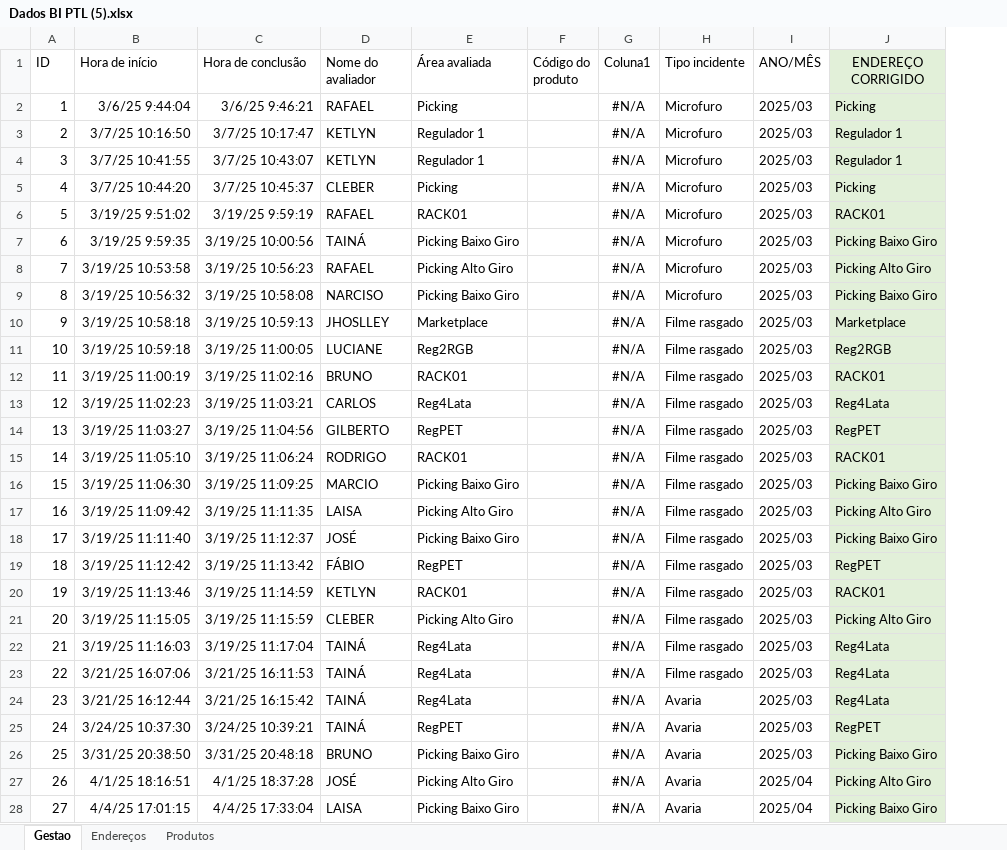
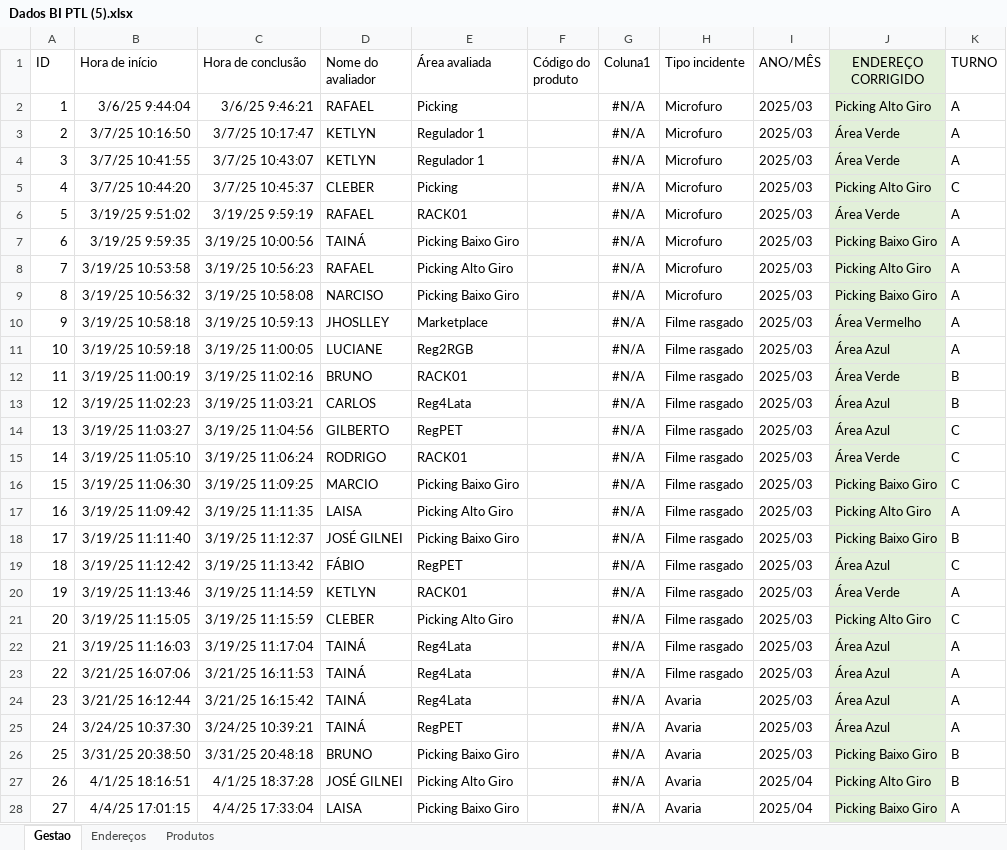
Before and after one commit to cwbestoque/BI-PTL, an Excel workbook: Dados BI PTL (5).xlsx, sheet Gestao, drawn as a sheet; only a part is shown; values as stored, in another font and other column widths than the file's, no borders; table styles not drawn; the diff covers the shown part only; the diff names each change by its address in the sheet, - before the commit and + after, or states it on an @@ line.

Commit message:
Add files via upload

```diff
--- a/Dados BI PTL (5).xlsx (sheet Gestao)
+++ b/Dados BI PTL (5).xlsx (sheet Gestao)
+column K (TURNO), rows 2-28: A | A | A | C | A | A | A | A | A | A | B | B | C | C | C | A | B | C | A | C | A | A | A | A | B | B | A
-J2 (ENDEREÇO CORRIGIDO): Picking
+J2 (ENDEREÇO CORRIGIDO): Picking Alto Giro
-J3:J4 (ENDEREÇO CORRIGIDO): Regulador 1
+J3:J4 (ENDEREÇO CORRIGIDO): Área Verde
-J5 (ENDEREÇO CORRIGIDO): Picking
+J5 (ENDEREÇO CORRIGIDO): Picking Alto Giro
-J6 (ENDEREÇO CORRIGIDO): RACK01
+J6 (ENDEREÇO CORRIGIDO): Área Verde
-J10 (ENDEREÇO CORRIGIDO): Marketplace
+J10 (ENDEREÇO CORRIGIDO): Área Vermelho
-J11 (ENDEREÇO CORRIGIDO): Reg2RGB
+J11 (ENDEREÇO CORRIGIDO): Área Azul
-J12 (ENDEREÇO CORRIGIDO): RACK01
+J12 (ENDEREÇO CORRIGIDO): Área Verde
-J13 (ENDEREÇO CORRIGIDO): Reg4Lata
+J13 (ENDEREÇO CORRIGIDO): Área Azul
-J14 (ENDEREÇO CORRIGIDO): RegPET
+J14 (ENDEREÇO CORRIGIDO): Área Azul
-J15 (ENDEREÇO CORRIGIDO): RACK01
+J15 (ENDEREÇO CORRIGIDO): Área Verde
-D18 (Nome do avaliador): JOSÉ
+D18 (Nome do avaliador): JOSÉ GILNEI
-J19 (ENDEREÇO CORRIGIDO): RegPET
+J19 (ENDEREÇO CORRIGIDO): Área Azul
-J20 (ENDEREÇO CORRIGIDO): RACK01
+J20 (ENDEREÇO CORRIGIDO): Área Verde
-J22:J24 (ENDEREÇO CORRIGIDO): Reg4Lata
+J22:J24 (ENDEREÇO CORRIGIDO): Área Azul
-J25 (ENDEREÇO CORRIGIDO): RegPET
+J25 (ENDEREÇO CORRIGIDO): Área Azul
-D27 (Nome do avaliador): JOSÉ
+D27 (Nome do avaliador): JOSÉ GILNEI
```
Also changed, not shown: 15 added rows, 1158 edited cells and cell formats elsewhere in this sheet, sheet Produtos, sheet Endereços, formulas that keep their value.
